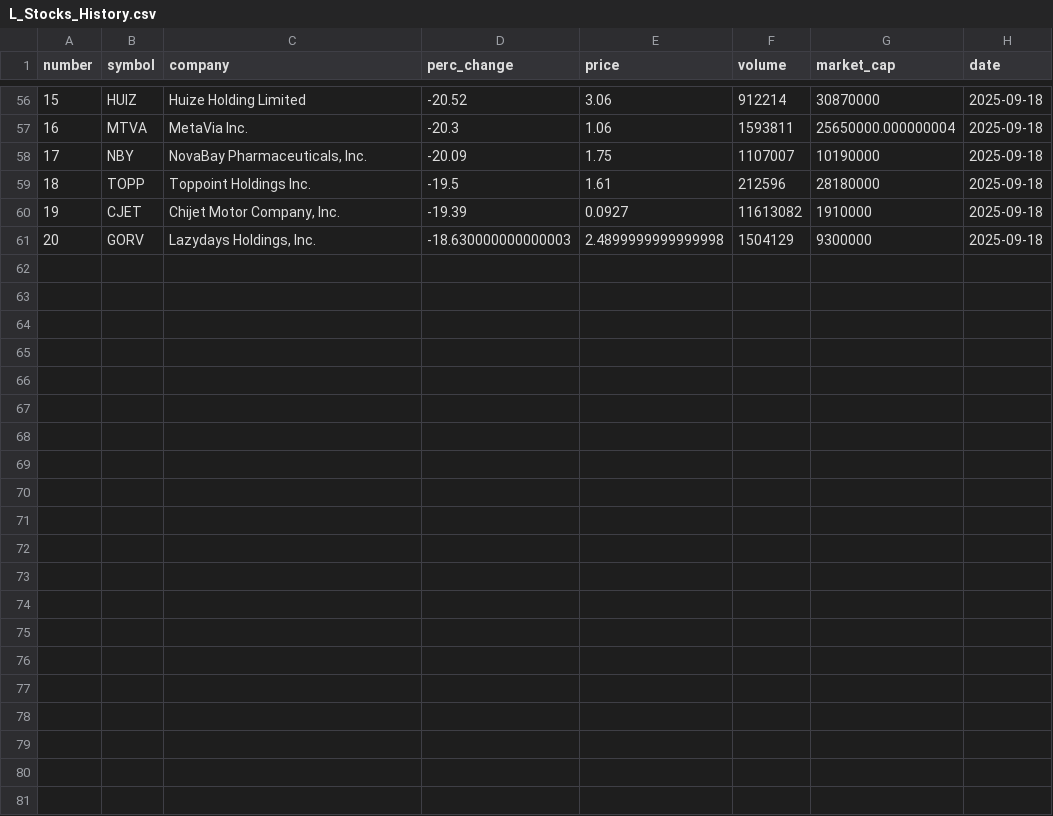
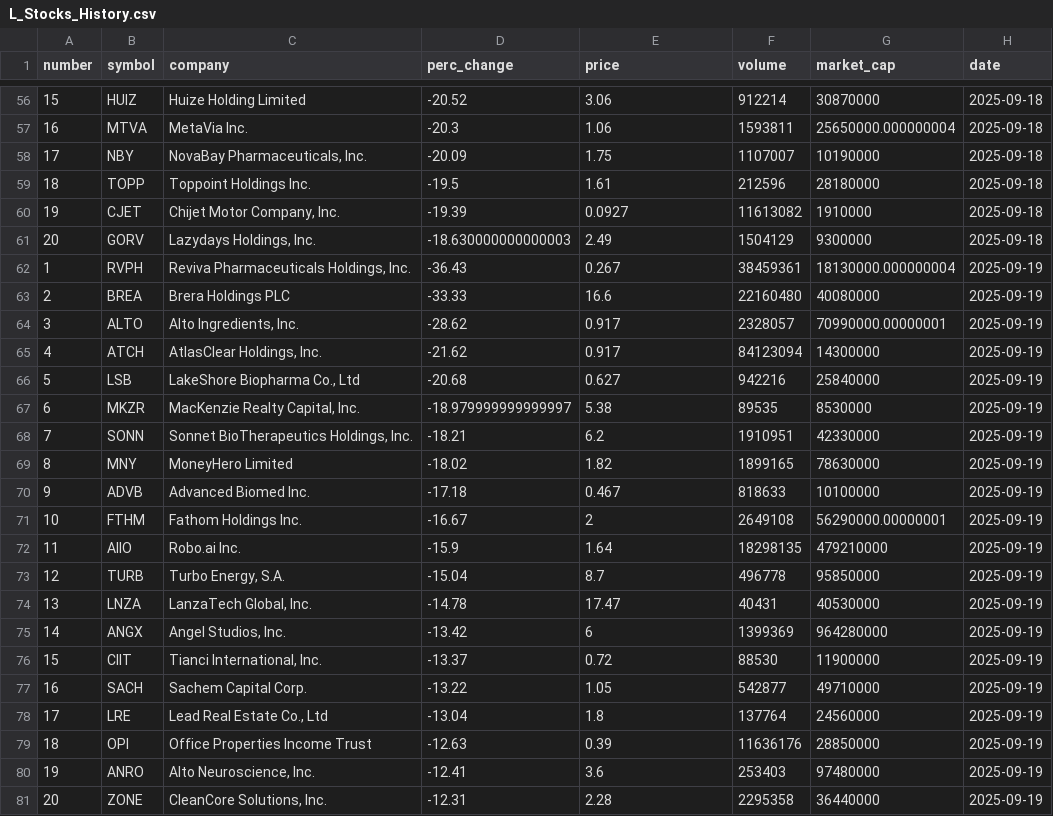
Before and after one commit to hannahdpeterson/Data_Portfolio, a CSV file: Scraping_Sets/L_Stocks_History.csv, drawn as a sheet; only a part is shown, gaps mark what is left out; the diff covers the shown part only.

```diff
--- a/Scraping_Sets/L_Stocks_History.csv
+++ b/Scraping_Sets/L_Stocks_History.csv
@@ -60,2 +60,22 @@ number,symbol,company,perc_change,price,volume,market_cap,date
 19,CJET,"Chijet Motor Company, Inc.",-19.39,0.0927,11613082,1910000,2025-09-18
-20,GORV,"Lazydays Holdings, Inc.",-18.630000000000003,2.4899999999999998,1504129,9300000,2025-09-18
+20,GORV,"Lazydays Holdings, Inc.",-18.630000000000003,2.49,1504129,9300000,2025-09-18
+1,RVPH,"Reviva Pharmaceuticals Holdings, Inc.",-36.43,0.267,38459361,18130000.000000004,2025-09-19
+2,BREA,Brera Holdings PLC,-33.33,16.6,22160480,40080000,2025-09-19
+3,ALTO,"Alto Ingredients, Inc.",-28.62,0.917,2328057,70990000.00000001,2025-09-19
+4,ATCH,"AtlasClear Holdings, Inc.",-21.62,0.917,84123094,14300000,2025-09-19
+5,LSB,"LakeShore Biopharma Co., Ltd",-20.68,0.627,942216,25840000,2025-09-19
+6,MKZR,"MacKenzie Realty Capital, Inc.",-18.979999999999997,5.38,89535,8530000,2025-09-19
+7,SONN,"Sonnet BioTherapeutics Holdings, Inc.",-18.21,6.2,1910951,42330000,2025-09-19
+8,MNY,MoneyHero Limited,-18.02,1.82,1899165,78630000,2025-09-19
+9,ADVB,Advanced Biomed Inc.,-17.18,0.467,818633,10100000,2025-09-19
+10,FTHM,Fathom Holdings Inc.,-16.67,2,2649108,56290000.00000001,2025-09-19
+11,AIIO,Robo.ai Inc.,-15.9,1.64,18298135,479210000,2025-09-19
+12,TURB,"Turbo Energy, S.A.",-15.04,8.7,496778,95850000,2025-09-19
+13,LNZA,"LanzaTech Global, Inc.",-14.78,17.47,40431,40530000,2025-09-19
+14,ANGX,"Angel Studios, Inc.",-13.42,6,1399369,964280000,2025-09-19
+15,CIIT,"Tianci International, Inc.",-13.37,0.72,88530,11900000,2025-09-19
+16,SACH,Sachem Capital Corp.,-13.22,1.05,542877,49710000,2025-09-19
+17,LRE,"Lead Real Estate Co., Ltd",-13.04,1.8,137764,24560000,2025-09-19
+18,OPI,Office Properties Income Trust,-12.63,0.39,11636176,28850000,2025-09-19
+19,ANRO,"Alto Neuroscience, Inc.",-12.41,3.6,253403,97480000,2025-09-19
+20,ZONE,"CleanCore Solutions, Inc.",-12.31,2.28,2295358,36440000,2025-09-19
```
Also changed, not shown: 5 edited cells elsewhere in this file, Scraping_Sets/Stocks_History.csv, 2 other files.
